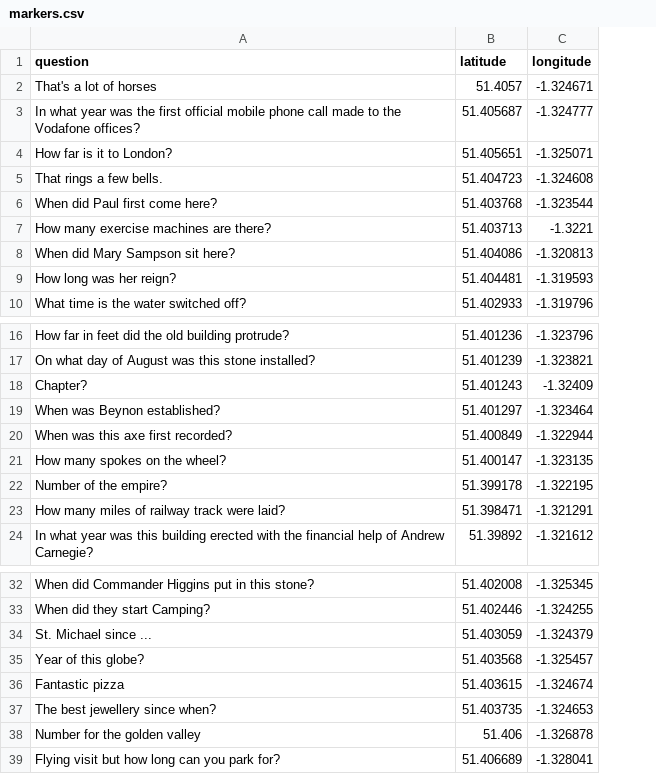
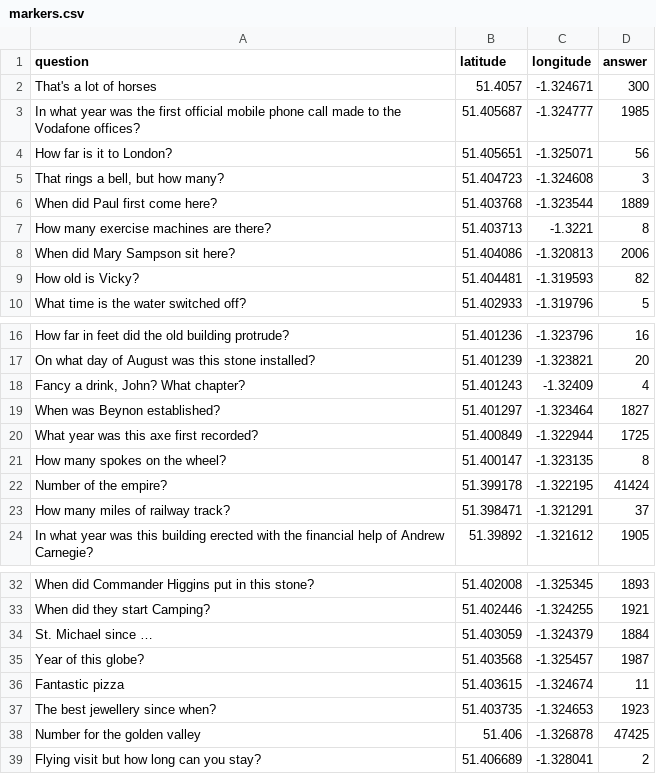
Before and after one commit to Shilldon/scavengerhunt, a CSV file: assets/data/markers.csv, drawn as a sheet; only a part is shown, gaps mark what is left out; the diff names each change by its address in the sheet, - before the commit and + after, or states it on an @@ line.

```diff
--- a/assets/data/markers.csv
+++ b/assets/data/markers.csv
+column D (answer), rows 2-10: 300 | 1985 | 56 | 3 | 1889 | 8 | 2006 | 82 | 5; rows 16-24: 16 | 20 | 4 | 1827 | 1725 | 8 | 41424 | 37 | 1905; rows 32-39: 1893 | 1921 | 1884 | 1987 | 11 | 1923 | 47425 | 2
-A5 (question): That rings a few bells.
+A5 (question): That rings a bell, but how many?
-A9 (question): How long was her reign?
+A9 (question): How old is Vicky?
-A18 (question): Chapter?
+A18 (question): Fancy a drink, John? What chapter?
-A20 (question): When was this axe first recorded?
+A20 (question): What year was this axe first recorded?
-A23 (question): How many miles of railway track were laid?
+A23 (question): How many miles of railway track?
-A34 (question): St. Michael since ...
+A34 (question): St. Michael since …
-A39 (question): Flying visit but how long can you park for?
+A39 (question): Flying visit but how long can you stay?
```
Also changed, not shown: 7 other files.
